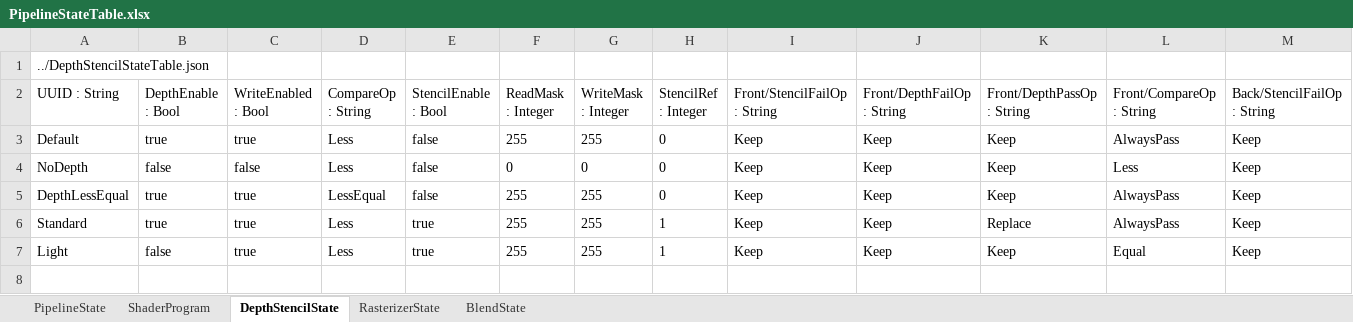
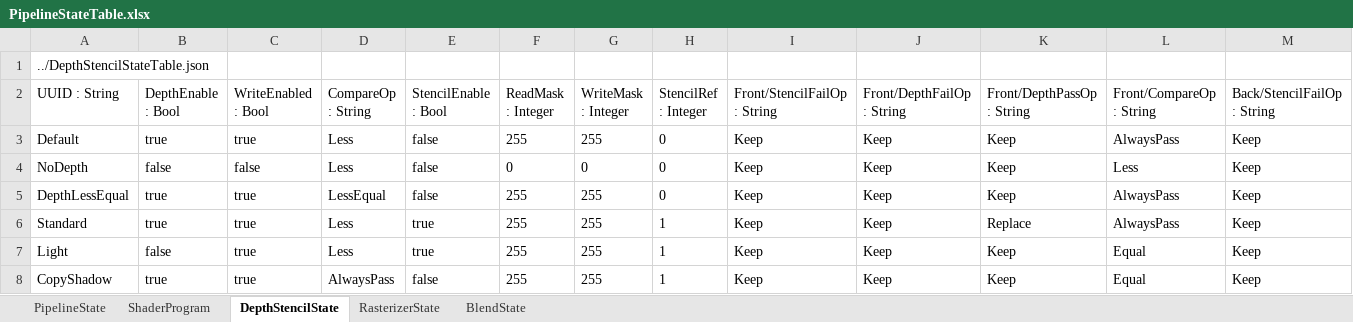
Before and after one commit to menew95/REngine, an Excel workbook: Library/bin/graphics/table/PipelineStateTable.xlsx, sheet DepthStencilState, drawn as a sheet; only a part is shown; values as stored, in another font and other column widths than the file's, no borders; table styles not drawn; rows hold the shown columns only; the diff names each change by its address in the sheet, - before the commit and + after, or states it on an @@ line.

```diff
--- a/Library/bin/graphics/table/PipelineStateTable.xlsx (sheet DepthStencilState)
+++ b/Library/bin/graphics/table/PipelineStateTable.xlsx (sheet DepthStencilState)
+row 8: CopyShadow | true | true | AlwaysPass | false | 255 | 255 | 1 | Keep | Keep | Keep | Equal | Keep
```
Also changed, not shown: sheet PipelineState, sheet ShaderProgram, Library/bin/graphics/table/ResourceTable.xlsx, 26 other files.
